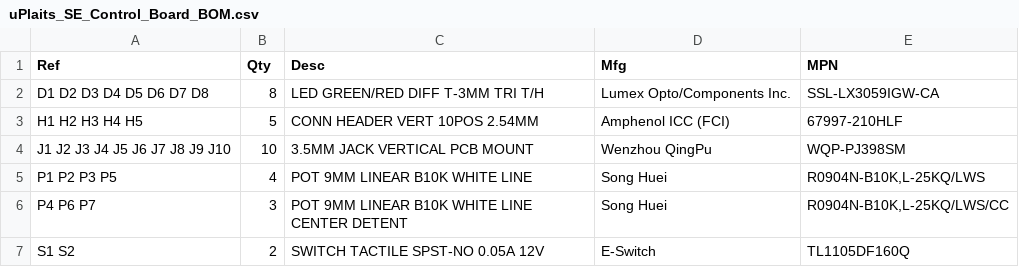
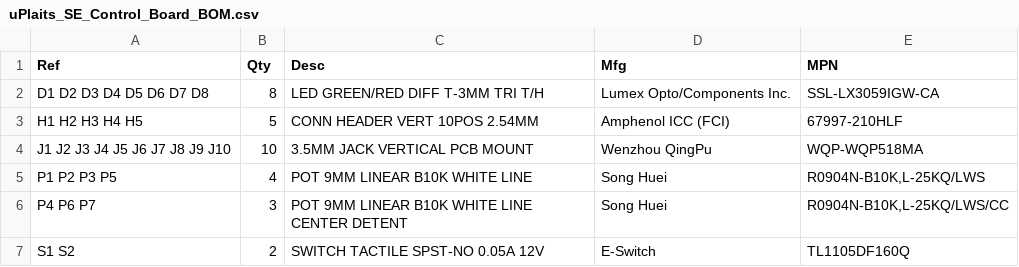
Before and after one commit to loglow/uPlaits_SE, a CSV file: uPlaits_SE_Control_Board_BOM.csv, drawn as a sheet.

```diff
--- a/uPlaits_SE_Control_Board_BOM.csv
+++ b/uPlaits_SE_Control_Board_BOM.csv
@@ -3,3 +3,3 @@ D1 D2 D3 D4 D5 D6 D7 D8,8,LED GREEN/RED DIFF T-3MM TRI T/H,Lumex Opto/Components
 H1 H2 H3 H4 H5,5,CONN HEADER VERT 10POS 2.54MM,Amphenol ICC (FCI),67997-210HLF
-J1 J2 J3 J4 J5 J6 J7 J8 J9 J10,10,3.5MM JACK VERTICAL PCB MOUNT,Wenzhou QingPu,WQP-PJ398SM
+J1 J2 J3 J4 J5 J6 J7 J8 J9 J10,10,3.5MM JACK VERTICAL PCB MOUNT,Wenzhou QingPu,WQP-WQP518MA
 P1 P2 P3 P5,4,POT 9MM LINEAR B10K WHITE LINE,Song Huei,"R0904N-B10K,L-25KQ/LWS"
```
Also changed, not shown: uPlaits_SE_Main_Board_XYR.csv, 1 other file.
